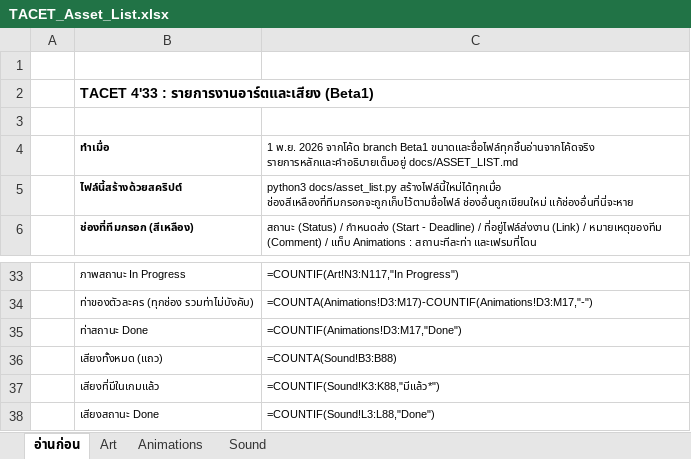
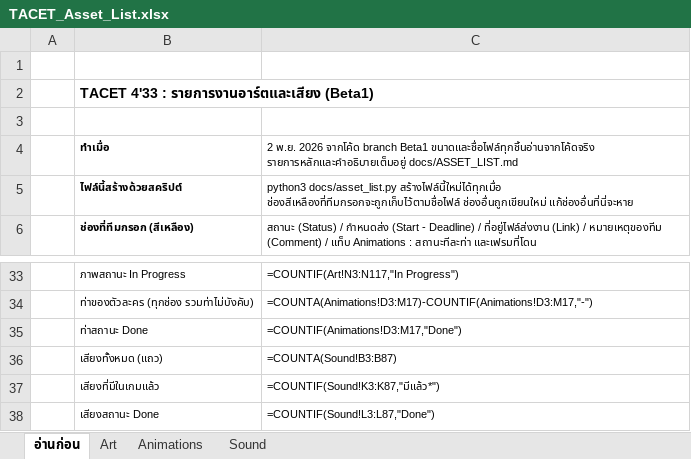
Before and after one commit to JuzJuz03HKR/Alphodite, an Excel workbook: docs/TACET_Asset_List.xlsx, sheet อ่านก่อน, drawn as a sheet; only a part is shown, gaps mark what is left out; values as stored, in another font and other column widths than the file's, no borders; formulas without a stored value are shown as written; the diff names each change by its address in the sheet, - before the commit and + after, or states it on an @@ line.

```diff
--- a/docs/TACET_Asset_List.xlsx (sheet อ่านก่อน)
+++ b/docs/TACET_Asset_List.xlsx (sheet อ่านก่อน)
-C4: 1 พ.ย. 2026…
+C4: 2 พ.ย. 2026…
-C36: =COUNTA(Sound!B3:B88)
+C36: =COUNTA(Sound!B3:B87)
-C37: =COUNTIF(Sound!K3:K88,"มีแล้ว*")
+C37: =COUNTIF(Sound!K3:K87,"มีแล้ว*")
-C38: =COUNTIF(Sound!L3:L88,"Done")
+C38: =COUNTIF(Sound!L3:L87,"Done")
```
Also changed, not shown: sheet Sound, 19 other files.
